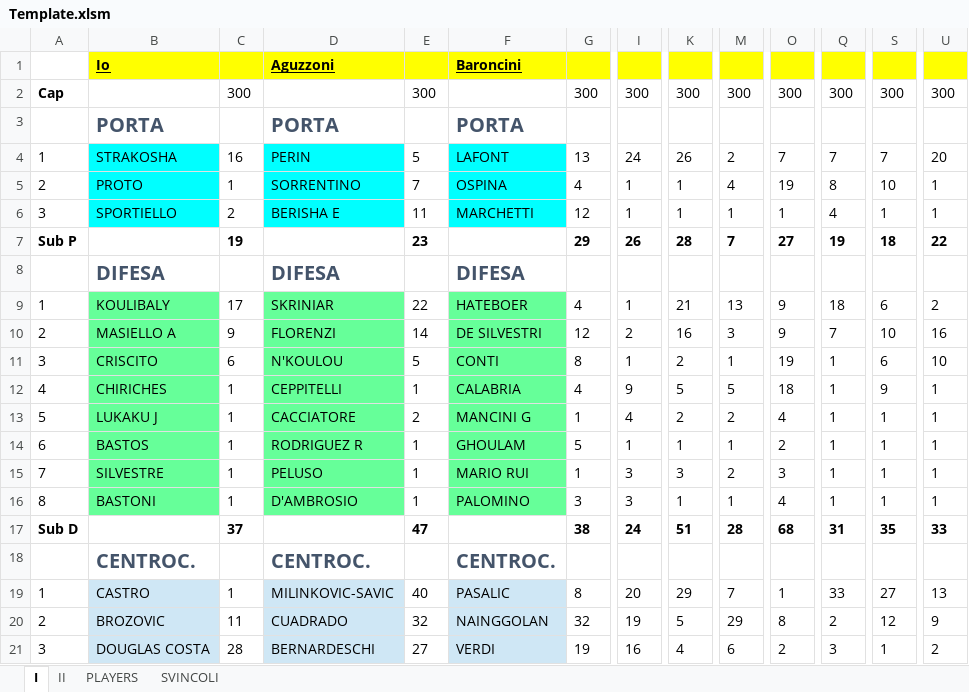
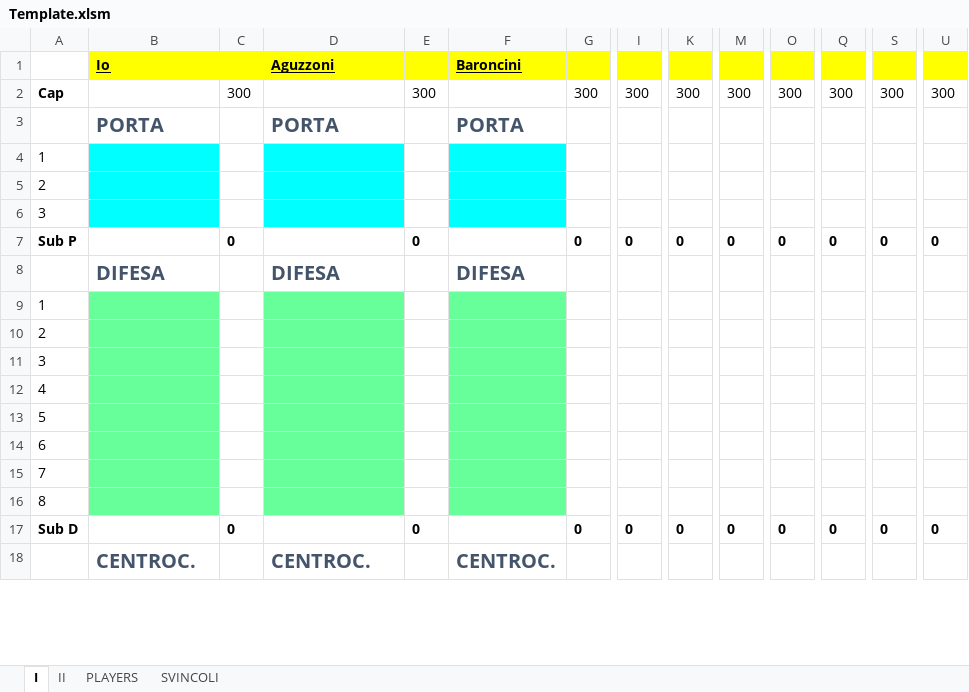
Before and after one commit to EdoardoGalletti/FantaGUI, an Excel workbook: Template.xlsm, sheet I, drawn as a sheet; only a part is shown, gaps mark what is left out; values as stored, in another font and other column widths than the file's, no borders; charts and pictures not drawn; removed rows and columns are numbered as before the commit, all else as after; rows hold the shown columns only; the diff covers the shown part only; the diff names each change by its address in the sheet, - before the commit and + after, or states it on an @@ line.

```diff
--- a/Template.xlsm (sheet I)
+++ b/Template.xlsm (sheet I)
-row 4: 1 | STRAKOSHA | 16 | PERIN | 5 | LAFONT | 13 | 24 | 26 | 2 | 7 | 7 | 7 | 20
-row 5: 2 | PROTO | 1 | SORRENTINO | 7 | OSPINA | 4 | 1 | 1 | 4 | 19 | 8 | 10 | 1
-row 6: 3 | SPORTIELLO | 2 | BERISHA E | 11 | MARCHETTI | 12 | 1 | 1 | 1 | 1 | 4 | 1 | 1
-row 7: Sub P |  | 19 |  | 23 |  | 29 | 26 | 28 | 7 | 27 | 19 | 18 | 22
+row 4: 1
+row 5: 2
+row 6: 3
+row 7: Sub P |  | 0 |  | 0 |  | 0 | 0 | 0 | 0 | 0 | 0 | 0 | 0
-row 9: 1 | KOULIBALY | 17 | SKRINIAR | 22 | HATEBOER | 4 | 1 | 21 | 13 | 9 | 18 | 6 | 2
-row 10: 2 | MASIELLO A | 9 | FLORENZI | 14 | DE SILVESTRI | 12 | 2 | 16 | 3 | 9 | 7 | 10 | 16
-row 11: 3 | CRISCITO | 6 | N'KOULOU | 5 | CONTI | 8 | 1 | 2 | 1 | 19 | 1 | 6 | 10
-row 12: 4 | CHIRICHES | 1 | CEPPITELLI | 1 | CALABRIA | 4 | 9 | 5 | 5 | 18 | 1 | 9 | 1
-row 13: 5 | LUKAKU J | 1 | CACCIATORE | 2 | MANCINI G | 1 | 4 | 2 | 2 | 4 | 1 | 1 | 1
-row 14: 6 | BASTOS | 1 | RODRIGUEZ R | 1 | GHOULAM | 5 | 1 | 1 | 1 | 2 | 1 | 1 | 1
-row 15: 7 | SILVESTRE | 1 | PELUSO | 1 | MARIO RUI | 1 | 3 | 3 | 2 | 3 | 1 | 1 | 1
-row 16: 8 | BASTONI | 1 | D'AMBROSIO | 1 | PALOMINO | 3 | 3 | 1 | 1 | 4 | 1 | 1 | 1
-row 17: Sub D |  | 37 |  | 47 |  | 38 | 24 | 51 | 28 | 68 | 31 | 35 | 33
+row 9: 1
+row 10: 2
+row 11: 3
+row 12: 4
+row 13: 5
+row 14: 6
+row 15: 7
+row 16: 8
+row 17: Sub D |  | 0 |  | 0 |  | 0 | 0 | 0 | 0 | 0 | 0 | 0 | 0
-row 19: 1 | CASTRO | 1 | MILINKOVIC-SAVIC | 40 | PASALIC | 8 | 20 | 29 | 7 | 1 | 33 | 27 | 13
-row 20: 2 | BROZOVIC | 11 | CUADRADO | 32 | NAINGGOLAN | 32 | 19 | 5 | 29 | 8 | 2 | 12 | 9
-row 21: 3 | DOUGLAS COSTA | 28 | BERNARDESCHI | 27 | VERDI | 19 | 16 | 4 | 6 | 2 | 3 | 1 | 2
```
Also changed, not shown: 18 added rows and 15 removed rows elsewhere in this sheet, sheet II, charts or pictures.
